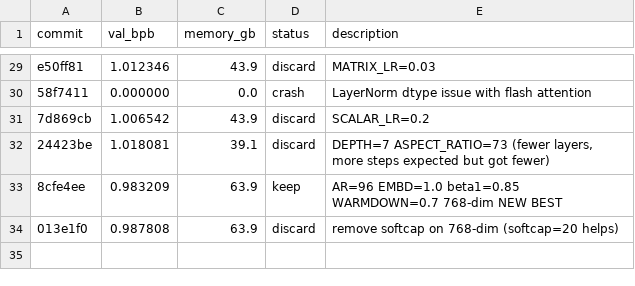
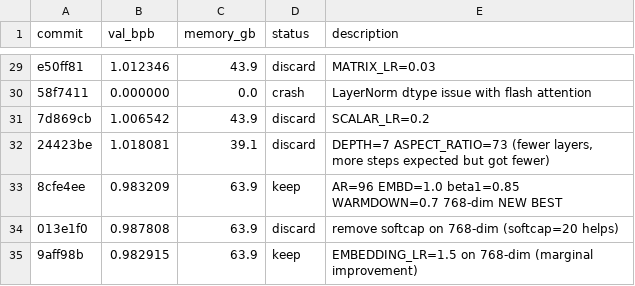
Before and after one commit to quietsmile/autoresearch, a TSV file: results.tsv, drawn as a sheet; only a part is shown, gaps mark what is left out; the diff names each change by its address in the sheet, - before the commit and + after, or states it on an @@ line.

Commit message:
Record EMBD=1.5 result (0.982915 new best)

```diff
--- a/results.tsv
+++ b/results.tsv
+row 35: 9aff98b | 0.982915 | 63.9 | keep | EMBEDDING_LR=1.5 on 768-dim (marginal improvement)
```
